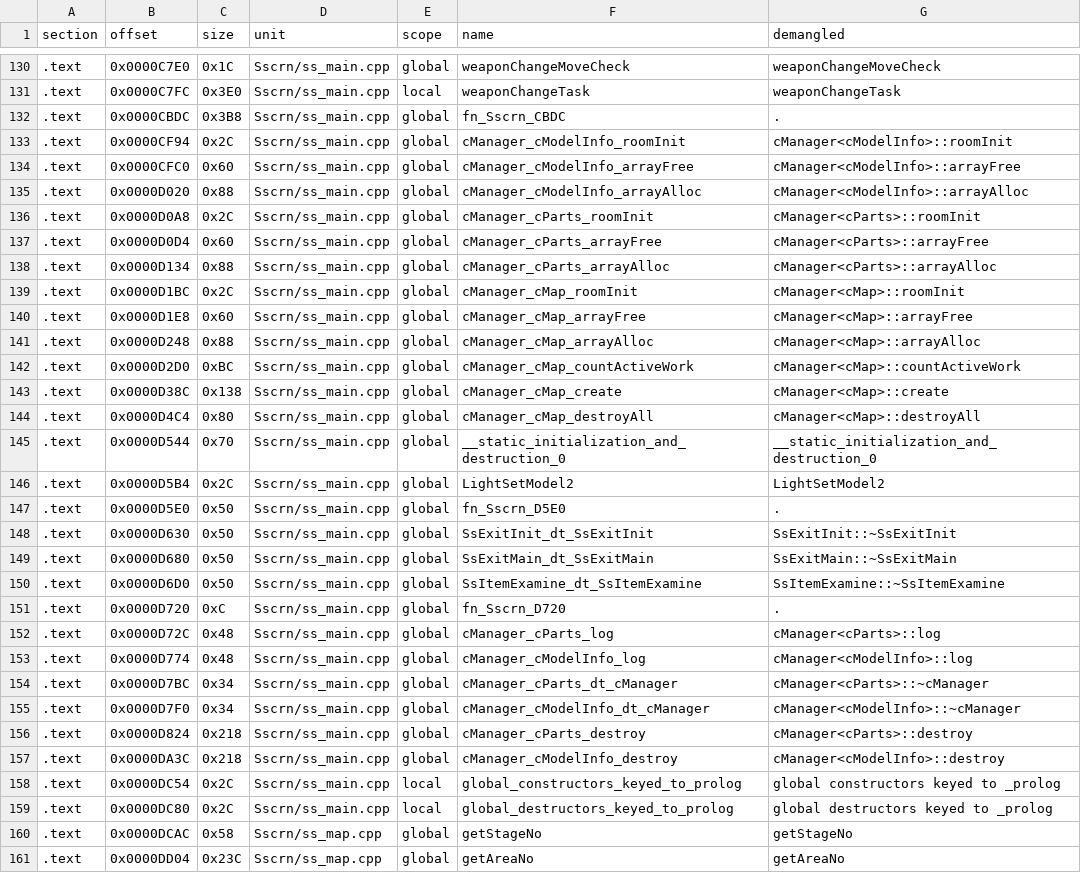
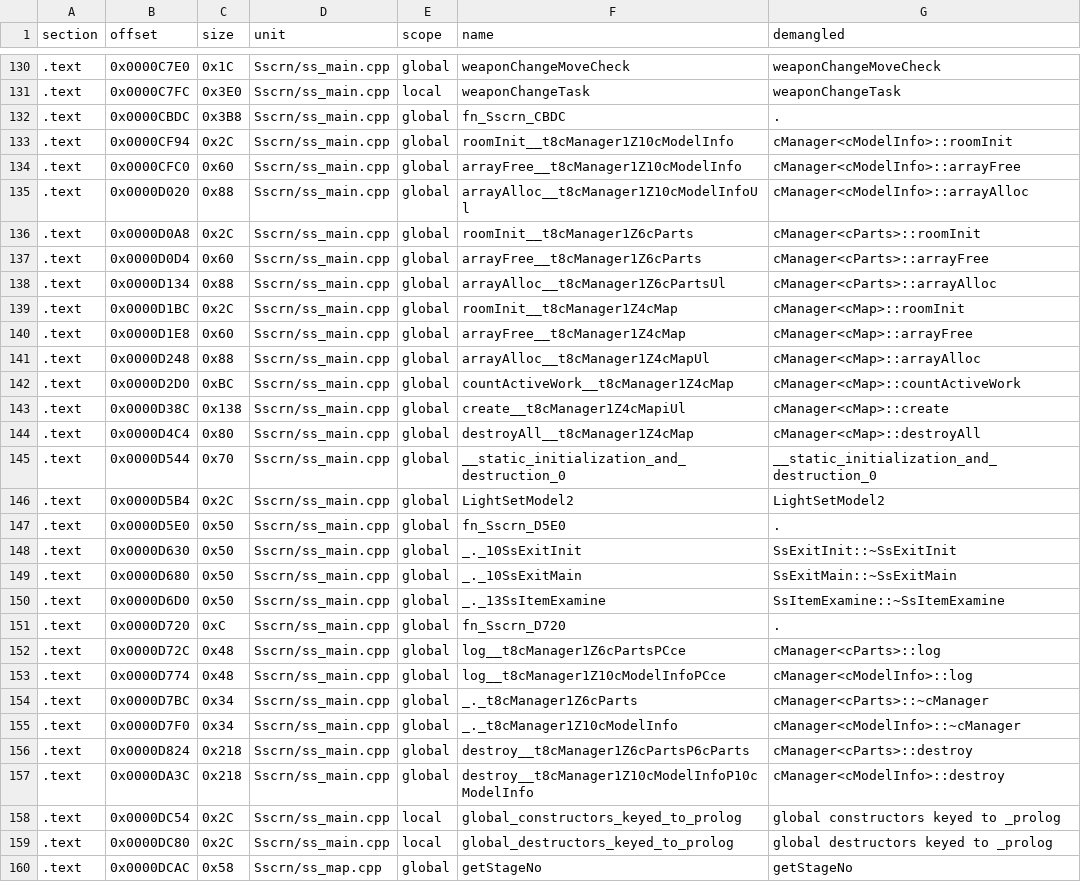
Before and after one commit to Penguinjanator/re4, a TSV file: config/G4BE08/modules/Sscrn/sym_map.tsv, drawn as a sheet; only a part is shown, gaps mark what is left out; the shorter side is filled out with more unchanged rows; the diff covers the shown part only.

Commit message:
Sscrn: ss_cap matching, ss_debug identical, ss_file 22/28, ss_main 28/58; Widget<SUB_SCREEN>, ss_main.h, SUB_SCREEN layout; fold_linkonce --module unnamed copies

```diff
--- a/config/G4BE08/modules/Sscrn/sym_map.tsv
+++ b/config/G4BE08/modules/Sscrn/sym_map.tsv
@@ -132,14 +132,14 @@ section	offset	size	unit	scope	name	demangled
 .text	0x0000CBDC	0x3B8	Sscrn/ss_main.cpp	global	fn_Sscrn_CBDC	.
-.text	0x0000CF94	0x2C	Sscrn/ss_main.cpp	global	cManager_cModelInfo_roomInit	cManager<cModelInfo>::roomInit
-.text	0x0000CFC0	0x60	Sscrn/ss_main.cpp	global	cManager_cModelInfo_arrayFree	cManager<cModelInfo>::arrayFree
-.text	0x0000D020	0x88	Sscrn/ss_main.cpp	global	cManager_cModelInfo_arrayAlloc	cManager<cModelInfo>::arrayAlloc
-.text	0x0000D0A8	0x2C	Sscrn/ss_main.cpp	global	cManager_cParts_roomInit	cManager<cParts>::roomInit
-.text	0x0000D0D4	0x60	Sscrn/ss_main.cpp	global	cManager_cParts_arrayFree	cManager<cParts>::arrayFree
-.text	0x0000D134	0x88	Sscrn/ss_main.cpp	global	cManager_cParts_arrayAlloc	cManager<cParts>::arrayAlloc
-.text	0x0000D1BC	0x2C	Sscrn/ss_main.cpp	global	cManager_cMap_roomInit	cManager<cMap>::roomInit
-.text	0x0000D1E8	0x60	Sscrn/ss_main.cpp	global	cManager_cMap_arrayFree	cManager<cMap>::arrayFree
-.text	0x0000D248	0x88	Sscrn/ss_main.cpp	global	cManager_cMap_arrayAlloc	cManager<cMap>::arrayAlloc
-.text	0x0000D2D0	0xBC	Sscrn/ss_main.cpp	global	cManager_cMap_countActiveWork	cManager<cMap>::countActiveWork
-.text	0x0000D38C	0x138	Sscrn/ss_main.cpp	global	cManager_cMap_create	cManager<cMap>::create
-.text	0x0000D4C4	0x80	Sscrn/ss_main.cpp	global	cManager_cMap_destroyAll	cManager<cMap>::destroyAll
+.text	0x0000CF94	0x2C	Sscrn/ss_main.cpp	global	roomInit__t8cManager1Z10cModelInfo	cManager<cModelInfo>::roomInit
+.text	0x0000CFC0	0x60	Sscrn/ss_main.cpp	global	arrayFree__t8cManager1Z10cModelInfo	cManager<cModelInfo>::arrayFree
+.text	0x0000D020	0x88	Sscrn/ss_main.cpp	global	arrayAlloc__t8cManager1Z10cModelInfoUl	cManager<cModelInfo>::arrayAlloc
+.text	0x0000D0A8	0x2C	Sscrn/ss_main.cpp	global	roomInit__t8cManager1Z6cParts	cManager<cParts>::roomInit
+.text	0x0000D0D4	0x60	Sscrn/ss_main.cpp	global	arrayFree__t8cManager1Z6cParts	cManager<cParts>::arrayFree
+.text	0x0000D134	0x88	Sscrn/ss_main.cpp	global	arrayAlloc__t8cManager1Z6cPartsUl	cManager<cParts>::arrayAlloc
+.text	0x0000D1BC	0x2C	Sscrn/ss_main.cpp	global	roomInit__t8cManager1Z4cMap	cManager<cMap>::roomInit
+.text	0x0000D1E8	0x60	Sscrn/ss_main.cpp	global	arrayFree__t8cManager1Z4cMap	cManager<cMap>::arrayFree
+.text	0x0000D248	0x88	Sscrn/ss_main.cpp	global	arrayAlloc__t8cManager1Z4cMapUl	cManager<cMap>::arrayAlloc
+.text	0x0000D2D0	0xBC	Sscrn/ss_main.cpp	global	countActiveWork__t8cManager1Z4cMap	cManager<cMap>::countActiveWork
+.text	0x0000D38C	0x138	Sscrn/ss_main.cpp	global	create__t8cManager1Z4cMapiUl	cManager<cMap>::create
+.text	0x0000D4C4	0x80	Sscrn/ss_main.cpp	global	destroyAll__t8cManager1Z4cMap	cManager<cMap>::destroyAll
 .text	0x0000D544	0x70	Sscrn/ss_main.cpp	global	__static_initialization_and_destruction_0	__static_initialization_and_destruction_0
@@ -147,12 +147,12 @@ section	offset	size	unit	scope	name	demangled
 .text	0x0000D5E0	0x50	Sscrn/ss_main.cpp	global	fn_Sscrn_D5E0	.
-.text	0x0000D630	0x50	Sscrn/ss_main.cpp	global	SsExitInit_dt_SsExitInit	SsExitInit::~SsExitInit
-.text	0x0000D680	0x50	Sscrn/ss_main.cpp	global	SsExitMain_dt_SsExitMain	SsExitMain::~SsExitMain
-.text	0x0000D6D0	0x50	Sscrn/ss_main.cpp	global	SsItemExamine_dt_SsItemExamine	SsItemExamine::~SsItemExamine
+.text	0x0000D630	0x50	Sscrn/ss_main.cpp	global	_._10SsExitInit	SsExitInit::~SsExitInit
+.text	0x0000D680	0x50	Sscrn/ss_main.cpp	global	_._10SsExitMain	SsExitMain::~SsExitMain
+.text	0x0000D6D0	0x50	Sscrn/ss_main.cpp	global	_._13SsItemExamine	SsItemExamine::~SsItemExamine
 .text	0x0000D720	0xC	Sscrn/ss_main.cpp	global	fn_Sscrn_D720	.
-.text	0x0000D72C	0x48	Sscrn/ss_main.cpp	global	cManager_cParts_log	cManager<cParts>::log
-.text	0x0000D774	0x48	Sscrn/ss_main.cpp	global	cManager_cModelInfo_log	cManager<cModelInfo>::log
-.text	0x0000D7BC	0x34	Sscrn/ss_main.cpp	global	cManager_cParts_dt_cManager	cManager<cParts>::~cManager
-.text	0x0000D7F0	0x34	Sscrn/ss_main.cpp	global	cManager_cModelInfo_dt_cManager	cManager<cModelInfo>::~cManager
-.text	0x0000D824	0x218	Sscrn/ss_main.cpp	global	cManager_cParts_destroy	cManager<cParts>::destroy
-.text	0x0000DA3C	0x218	Sscrn/ss_main.cpp	global	cManager_cModelInfo_destroy	cManager<cModelInfo>::destroy
+.text	0x0000D72C	0x48	Sscrn/ss_main.cpp	global	log__t8cManager1Z6cPartsPCce	cManager<cParts>::log
+.text	0x0000D774	0x48	Sscrn/ss_main.cpp	global	log__t8cManager1Z10cModelInfoPCce	cManager<cModelInfo>::log
+.text	0x0000D7BC	0x34	Sscrn/ss_main.cpp	global	_._t8cManager1Z6cParts	cManager<cParts>::~cManager
+.text	0x0000D7F0	0x34	Sscrn/ss_main.cpp	global	_._t8cManager1Z10cModelInfo	cManager<cModelInfo>::~cManager
+.text	0x0000D824	0x218	Sscrn/ss_main.cpp	global	destroy__t8cManager1Z6cPartsP6cParts	cManager<cParts>::destroy
+.text	0x0000DA3C	0x218	Sscrn/ss_main.cpp	global	destroy__t8cManager1Z10cModelInfoP10cModelInfo	cManager<cModelInfo>::destroy
 .text	0x0000DC54	0x2C	Sscrn/ss_main.cpp	local	global_constructors_keyed_to_prolog	global constructors keyed to _prolog
```
Also changed, not shown: 20 edited cells elsewhere in this file, config/G4BE08/modules/st1_3/sym_map.tsv, config/G4BE08/modules/t_camera/sym_map.tsv, 23 other files.
